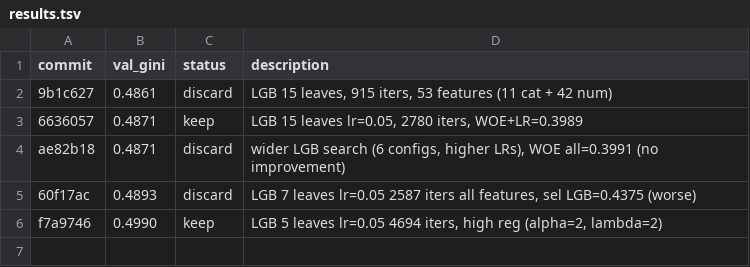
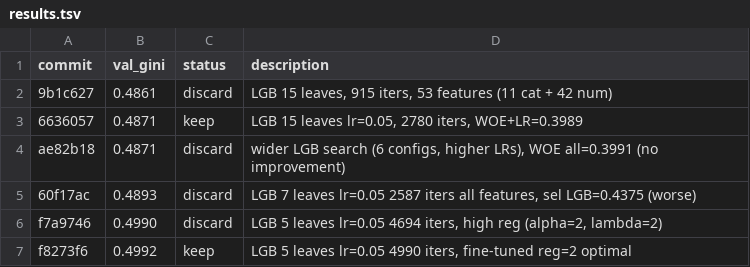
Before and after one commit to detrin/scoring-simulator, a TSV file: task4/results.tsv, drawn as a sheet.

```diff
--- a/task4/results.tsv
+++ b/task4/results.tsv
@@ -5,2 +5,3 @@ ae82b18	0.4871	discard	wider LGB search (6 configs, higher LRs), WOE all=0.3991
 60f17ac	0.4893	discard	LGB 7 leaves lr=0.05 2587 iters all features, sel LGB=0.4375 (worse)
-f7a9746	0.4990	keep	LGB 5 leaves lr=0.05 4694 iters, high reg (alpha=2, lambda=2)
+f7a9746	0.4990	discard	LGB 5 leaves lr=0.05 4694 iters, high reg (alpha=2, lambda=2)
+f8273f6	0.4992	keep	LGB 5 leaves lr=0.05 4990 iters, fine-tuned reg=2 optimal
```
Also changed, not shown: 1 other file.
